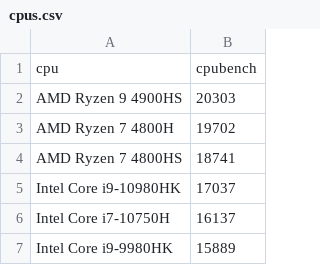
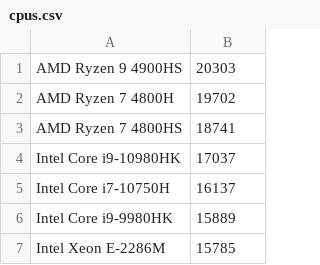
Before and after one commit to parathan/laptop-price-gauge, a CSV file: cpus.csv, drawn as a sheet; only a part is shown; the shorter side is filled out with more unchanged rows; the diff names each change by its address in the sheet, - before the commit and + after, or states it on an @@ line.

```diff
--- a/cpus.csv
+++ b/cpus.csv
-row 1: cpu | cpubench
```
Also changed, not shown: gpus.csv, 4 other files.
